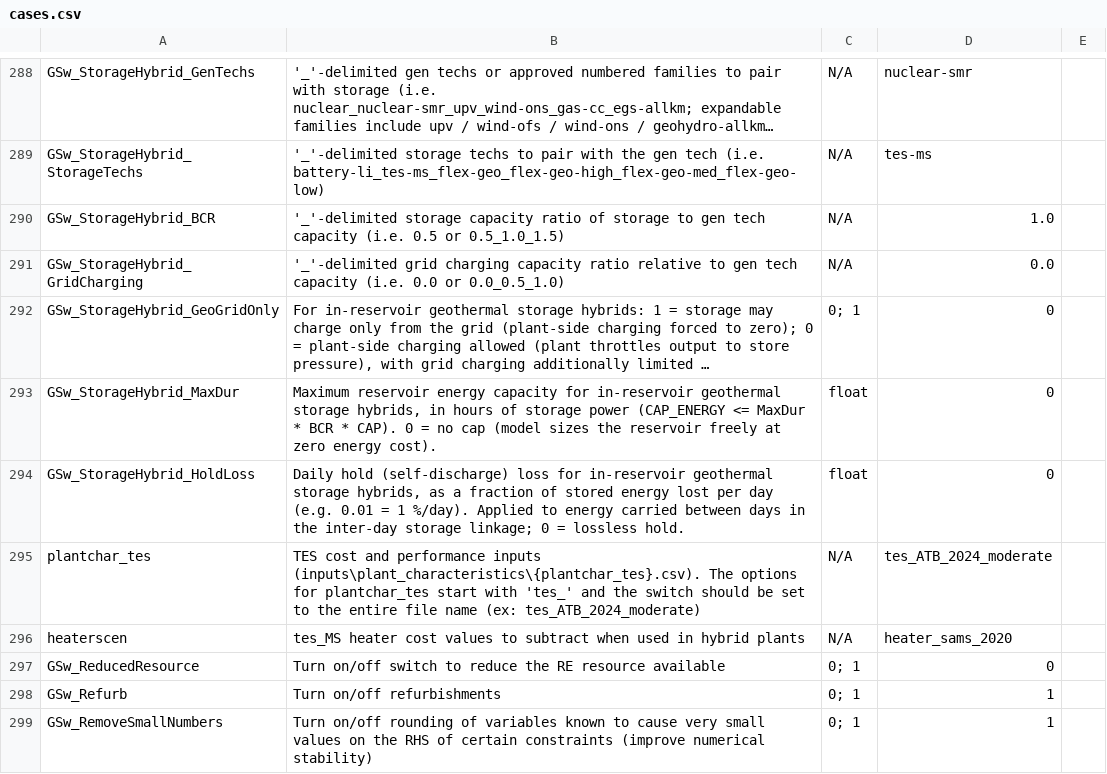
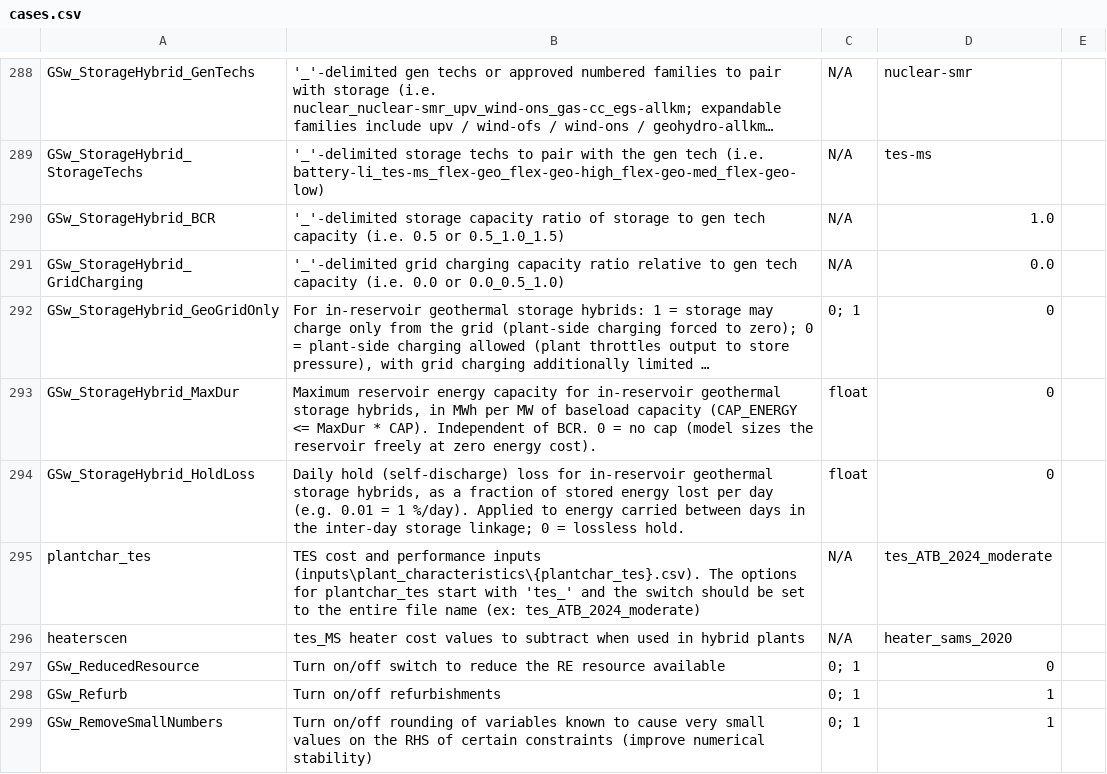
Before and after one commit to IsabellaHoyer/ReEDS-hybrid-plant, a CSV file: cases.csv, drawn as a sheet; only a part is shown, gaps mark what is left out; long unchanged cells end in …; the diff names each change by its address in the sheet, - before the commit and + after, or states it on an @@ line.

Commit message:
Cap reservoir energy per MW of baseload capacity, independent of BCR

```diff
--- a/cases.csv
+++ b/cases.csv
-B293: …hybrids, in hours of storage power (CAP_ENERGY <= MaxDur * BCR * CAP). 0 =…
+B293: …hybrids, in MWh per MW of baseload capacity (CAP_ENERGY <= MaxDur * CAP). Independent of BCR. 0 =…
```
Also changed, not shown: 2 other files.
